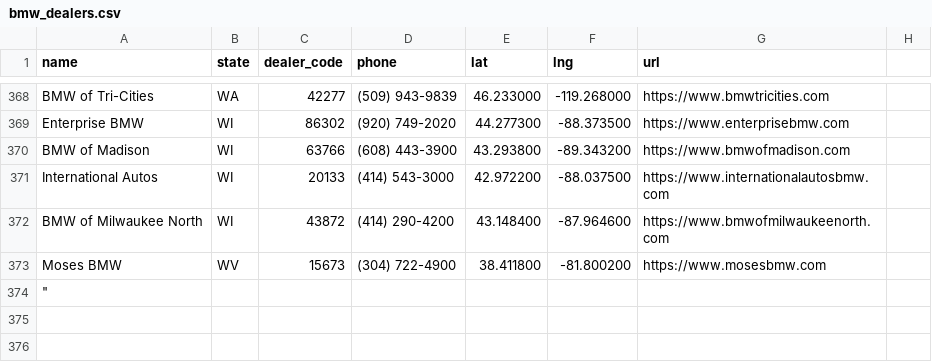
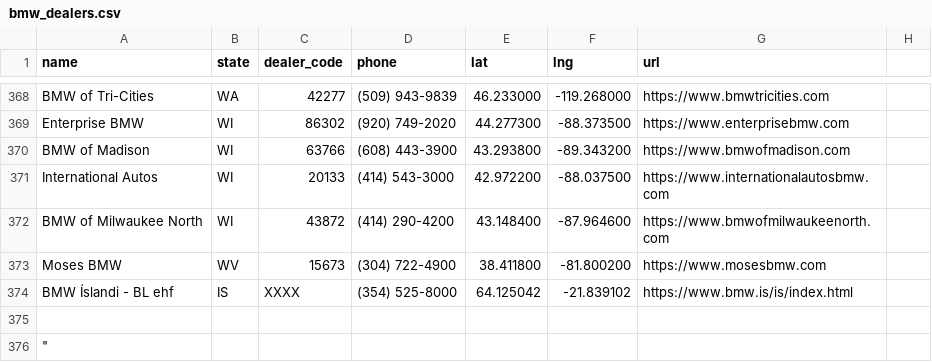
Before and after one commit to Sman19/DEALER-MAP, a CSV file: bmw_dealers.csv, drawn as a sheet; only a part is shown, gaps mark what is left out.

Commit message:
Update bmw_dealers.csv

```diff
--- a/bmw_dealers.csv
+++ b/bmw_dealers.csv
@@ -373,2 +373,4 @@ BMW of Milwaukee North,WI,43872,(414) 290-4200,43.148400,-87.964600,https://www.
 Moses BMW,WV,15673,(304) 722-4900,38.411800,-81.800200,https://www.mosesbmw.com
+BMW Íslandi - BL ehf,IS,XXXX,(354) 525-8000,64.125042,-21.839102,https://www.bmw.is/is/index.html
+
 """
```
